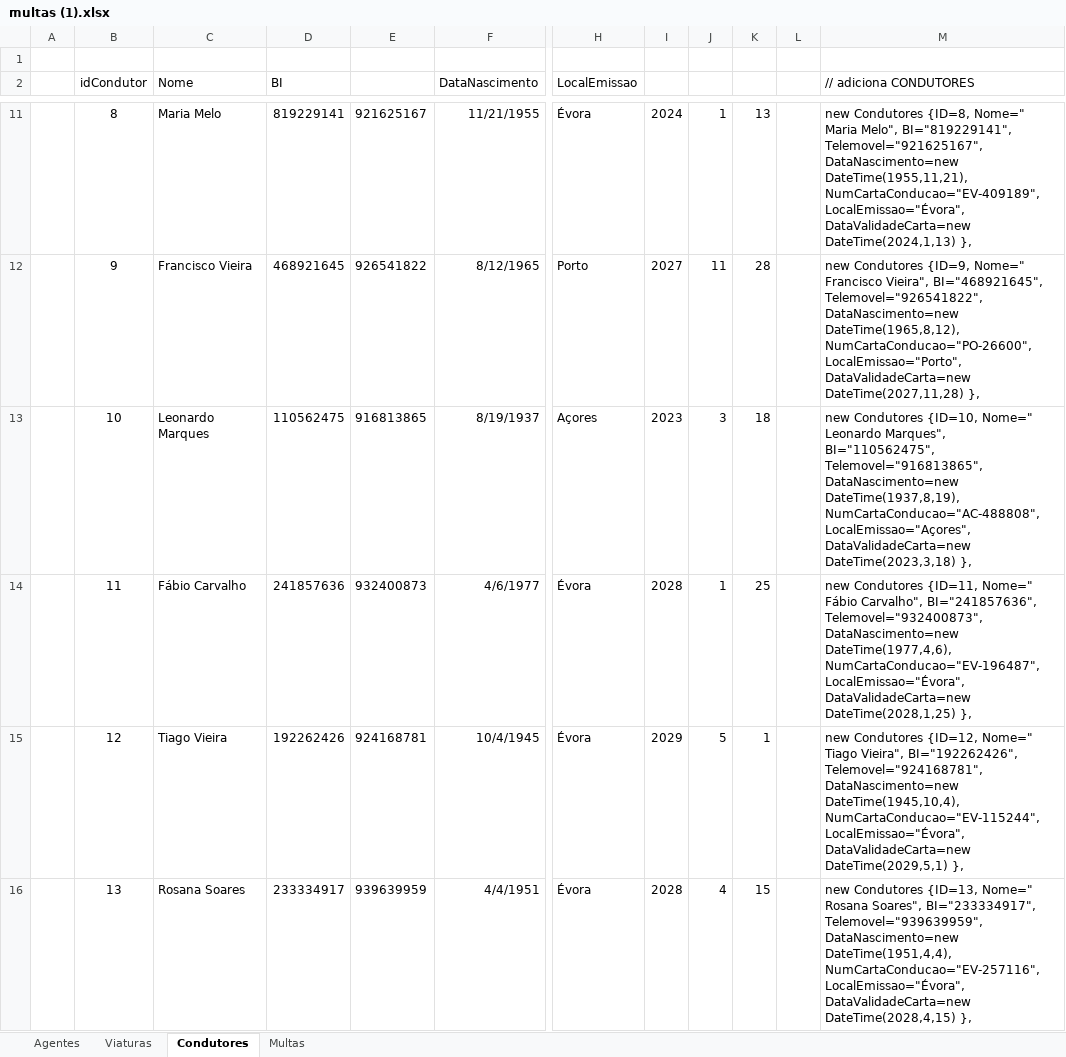
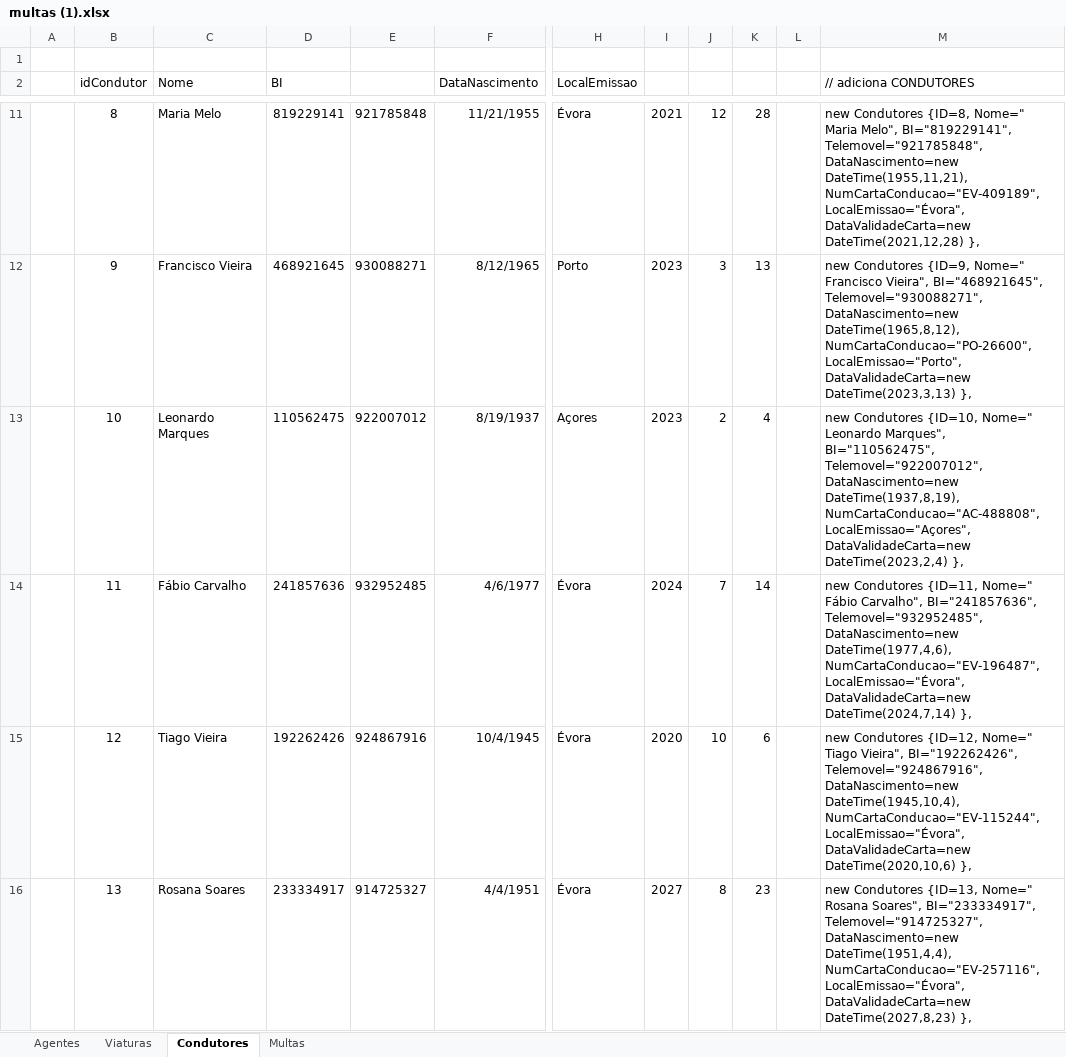
Before and after one commit to danielascserra/5a---Multas, an Excel workbook: Multas/Multas/multas (1).xlsx, sheet Condutores, drawn as a sheet; only a part is shown, gaps mark what is left out; values as stored, in another font and other column widths than the file's, no borders; the diff covers the shown part only; the diff names each change by its address in the sheet, - before the commit and + after, or states it on an @@ line.

```diff
--- a/Multas/Multas/multas (1).xlsx (sheet Condutores)
+++ b/Multas/Multas/multas (1).xlsx (sheet Condutores)
-E11: 921625167
+E11: 921785848
-I11: 2024
+I11: 2021
-J11: 1
+J11: 12
-K11: 13
+K11: 28
-M11 (// adiciona CONDUTORES): …Melo", BI="819229141", Telemovel="921625167", DataNascimento=new DateTime(1955,11,21), NumCartaConducao="EV-409189", LocalEmissao="Évora", DataValidadeCarta=new DateTime(2024,1,13) },
+M11 (// adiciona CONDUTORES): …Melo", BI="819229141", Telemovel="921785848", DataNascimento=new DateTime(1955,11,21), NumCartaConducao="EV-409189", LocalEmissao="Évora", DataValidadeCarta=new DateTime(2021,12,28) },
-E12: 926541822
+E12: 930088271
-I12: 2027
+I12: 2023
-J12: 11
+J12: 3
-K12: 28
+K12: 13
-M12 (// adiciona CONDUTORES): …Vieira", BI="468921645", Telemovel="926541822", DataNascimento=new DateTime(1965,8,12), NumCartaConducao="PO-26600", LocalEmissao="Porto", DataValidadeCarta=new DateTime(2027,11,28) },
+M12 (// adiciona CONDUTORES): …Vieira", BI="468921645", Telemovel="930088271", DataNascimento=new DateTime(1965,8,12), NumCartaConducao="PO-26600", LocalEmissao="Porto", DataValidadeCarta=new DateTime(2023,3,13) },
-E13: 916813865
+E13: 922007012
-J13: 3
+J13: 2
-K13: 18
+K13: 4
-M13 (// adiciona CONDUTORES): …Marques", BI="110562475", Telemovel="916813865", DataNascimento=new DateTime(1937,8,19), NumCartaConducao="AC-488808", LocalEmissao="Açores", DataValidadeCarta=new DateTime(2023,3,18) },
+M13 (// adiciona CONDUTORES): …Marques", BI="110562475", Telemovel="922007012", DataNascimento=new DateTime(1937,8,19), NumCartaConducao="AC-488808", LocalEmissao="Açores", DataValidadeCarta=new DateTime(2023,2,4) },
-E14: 932400873
+E14: 932952485
-I14: 2028
+I14: 2024
-J14: 1
+J14: 7
-K14: 25
+K14: 14
-M14 (// adiciona CONDUTORES): …Carvalho", BI="241857636", Telemovel="932400873", DataNascimento=new DateTime(1977,4,6), NumCartaConducao="EV-196487", LocalEmissao="Évora", DataValidadeCarta=new DateTime(2028,1,25) },
+M14 (// adiciona CONDUTORES): …Carvalho", BI="241857636", Telemovel="932952485", DataNascimento=new DateTime(1977,4,6), NumCartaConducao="EV-196487", LocalEmissao="Évora", DataValidadeCarta=new DateTime(2024,7,14) },
-E15: 924168781
+E15: 924867916
-I15: 2029
+I15: 2020
-J15: 5
+J15: 10
-K15: 1
+K15: 6
-M15 (// adiciona CONDUTORES): …Vieira", BI="192262426", Telemovel="924168781", DataNascimento=new DateTime(1945,10,4), NumCartaConducao="EV-115244", LocalEmissao="Évora", DataValidadeCarta=new DateTime(2029,5,1) },
+M15 (// adiciona CONDUTORES): …Vieira", BI="192262426", Telemovel="924867916", DataNascimento=new DateTime(1945,10,4), NumCartaConducao="EV-115244", LocalEmissao="Évora", DataValidadeCarta=new DateTime(2020,10,6) },
-E16: 939639959
+E16: 914725327
-I16: 2028
+I16: 2027
-J16: 4
+J16: 8
-K16: 15
+K16: 23
-M16 (// adiciona CONDUTORES): …Soares", BI="233334917", Telemovel="939639959", DataNascimento=new DateTime(1951,4,4), NumCartaConducao="EV-257116", LocalEmissao="Évora", DataValidadeCarta=new DateTime(2028,4,15) },
+M16 (// adiciona CONDUTORES): …Soares", BI="233334917", Telemovel="914725327", DataNascimento=new DateTime(1951,4,4), NumCartaConducao="EV-257116", LocalEmissao="Évora", DataValidadeCarta=new DateTime(2027,8,23) },
```
Also changed, not shown: 148 edited cells elsewhere in this sheet, 6 other files.
